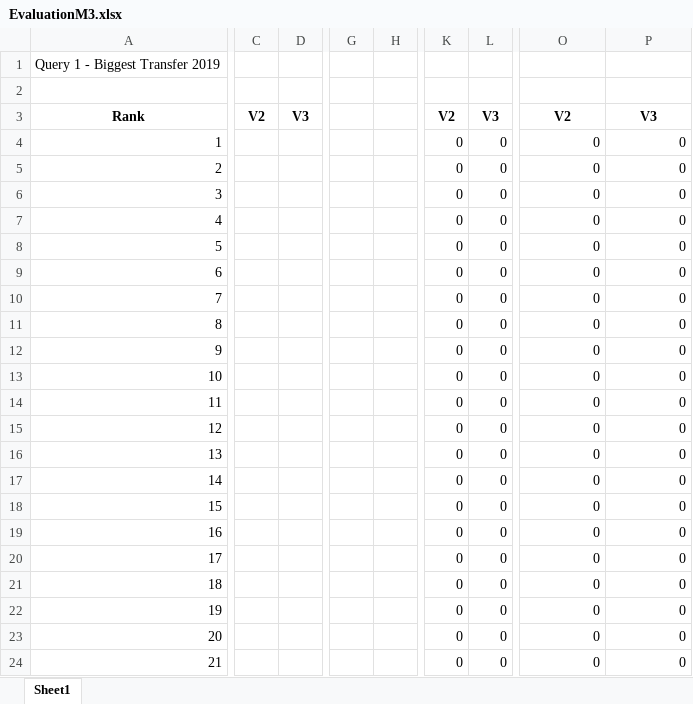
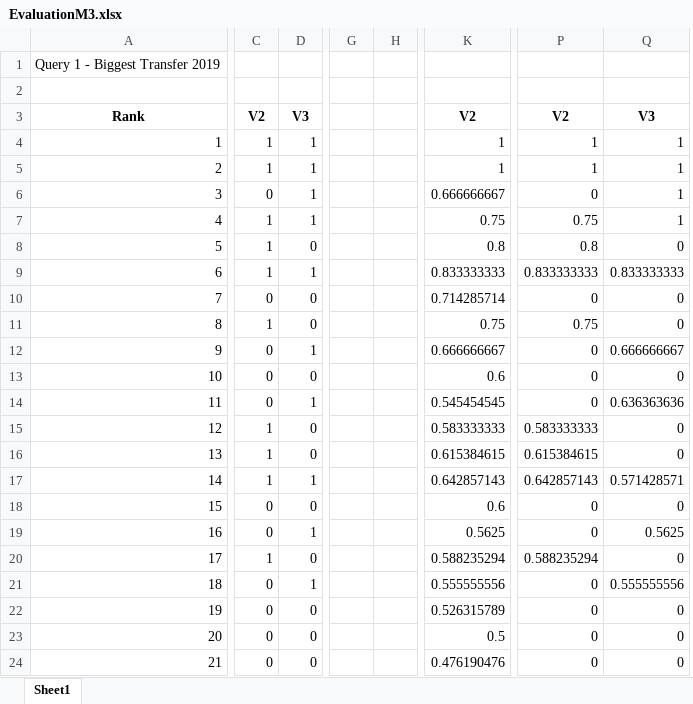
Before and after one commit to afs202005277/Football-News-Search, an Excel workbook: solr/EvaluationM3.xlsx, sheet Sheet1, drawn as a sheet; only a part is shown, gaps mark what is left out; values as stored, in another font and other column widths than the file's, no borders; removed rows and columns are numbered as before the commit, all else as after; the diff covers the shown part only; the diff names each change by its address in the sheet, - before the commit and + after, or states it on an @@ line.

Commit message:
updated excel

```diff
--- a/solr/EvaluationM3.xlsx (sheet Sheet1)
+++ b/solr/EvaluationM3.xlsx (sheet Sheet1)
-column C, row 3: V2
-column D, row 3: V3
+column C, rows 3-24: V2 | 1 | 1 | 0 | 1 | 1 | 1 | 0 | 1 | 0 | 0 | 0 | 1 | 1 | 1 | 0 | 0 | 1 | 0 | 0 | 0 | 0
+column D, rows 3-24: V3 | 1 | 1 | 1 | 1 | 0 | 1 | 0 | 0 | 1 | 0 | 1 | 0 | 0 | 1 | 0 | 1 | 0 | 1 | 0 | 0 | 0
-column G, empty
-column H, empty
+column G, empty
+column H, empty
-column K, rows 3-24: V2 | 0 | 0 | 0 | 0 | 0 | 0 | 0 | 0 | 0 | 0 | 0 | 0 | 0 | 0 | 0 | 0 | 0 | 0 | 0 | 0 | 0
-column L, rows 3-24: V3 | 0 | 0 | 0 | 0 | 0 | 0 | 0 | 0 | 0 | 0 | 0 | 0 | 0 | 0 | 0 | 0 | 0 | 0 | 0 | 0 | 0
+column K, rows 3-24: V2 | 1 | 1 | 0.666666667 | 0.75 | 0.8 | 0.833333333 | 0.714285714 | 0.75 | 0.666666667 | 0.6 | 0.545454545 | 0.583333333 | 0.615384615 | 0.642857143 | 0.6 | 0.5625 | 0.588235294 | 0.555555556 | 0.526315789 | 0.5 | 0.476190476
-P4:P5: 0
+P4:P5: 1
-Q4:Q7: 0
+Q4:Q7: 1
-P7: 0
+P7: 0.75
-P8: 0
+P8: 0.8
-P9: 0
+P9: 0.833333333
-Q9: 0
+Q9: 0.833333333
-P11: 0
+P11: 0.75
-Q12: 0
+Q12: 0.666666667
-Q14: 0
+Q14: 0.636363636
-P15: 0
+P15: 0.583333333
-P16: 0
+P16: 0.615384615
-P17: 0
+P17: 0.642857143
-Q17: 0
+Q17: 0.571428571
-Q19: 0
+Q19: 0.5625
-P20: 0
+P20: 0.588235294
-Q21: 0
+Q21: 0.555555556
```
Also changed, not shown: 9 added columns, 4 removed columns, 103 edited cells and merged cells elsewhere in this sheet, formulas that keep their value.
